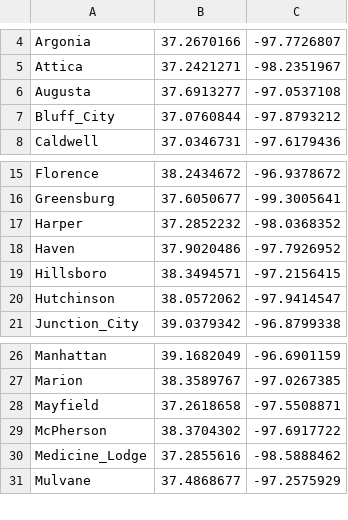
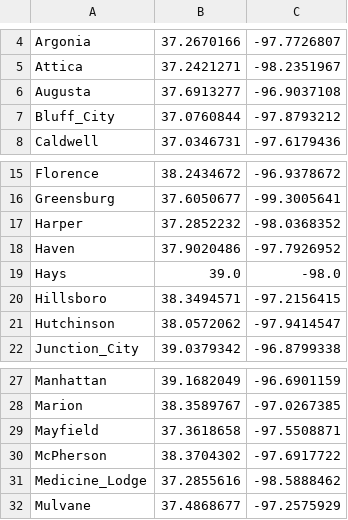
Before and after one commit to NWise-DrownedOctopus/pathfinding-visualizer, a CSV file: data/coordinates.csv, drawn as a sheet; only a part is shown, gaps mark what is left out.

```diff
--- a/data/coordinates.csv
+++ b/data/coordinates.csv
@@ -5,3 +5,3 @@ Argonia, 37.2670166, -97.7726807
 Attica, 37.2421271, -98.2351967
-Augusta, 37.6913277, -97.0537108
+Augusta, 37.6913277, -96.9037108
 Bluff_City, 37.0760844, -97.8793212
@@ -18,2 +18,3 @@ Harper, 37.2852232, -98.0368352
 Haven, 37.9020486, -97.7926952
+Hays, 39.0, -98.0
 Hillsboro, 38.3494571, -97.2156415
@@ -27,3 +28,3 @@ Manhattan, 39.1682049, -96.6901159
 Marion, 38.3589767, -97.0267385
-Mayfield, 37.2618658,  -97.5508871
+Mayfield, 37.3618658,  -97.5508871
 McPherson, 38.3704302, -97.6917722
```
Also changed, not shown: 4 other files.
